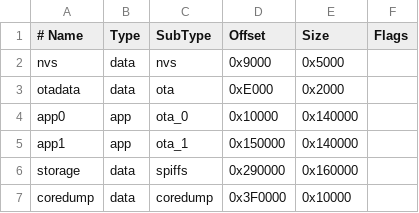
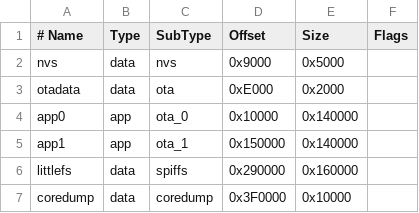
Before and after one commit to petro-fedyk/smart-shafa, a CSV file: shafa/4MB-partition-ota.csv, drawn as a sheet.

```diff
--- a/shafa/4MB-partition-ota.csv
+++ b/shafa/4MB-partition-ota.csv
@@ -5,3 +5,3 @@ app0,app,ota_0,0x10000,0x140000,
 app1,app,ota_1,0x150000,0x140000,
-storage,data,spiffs,0x290000,0x160000,
+littlefs,data,spiffs,0x290000,0x160000,
 coredump,data,coredump,0x3F0000,0x10000,
```
Also changed, not shown: 6 other files.
